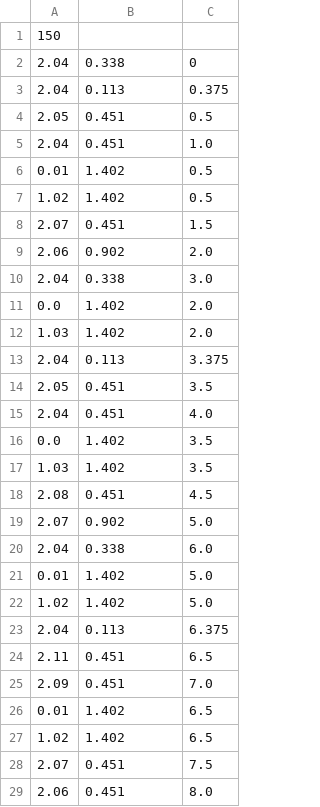
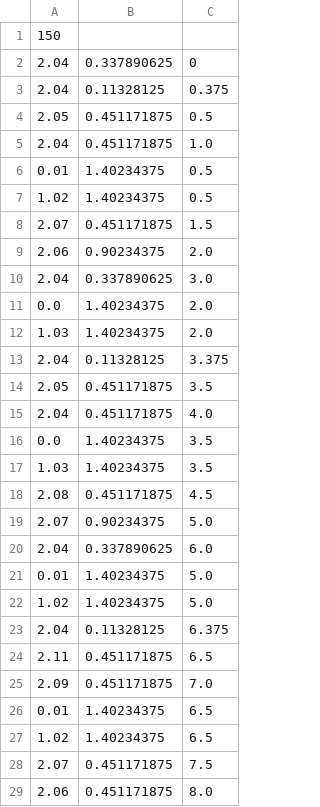
Before and after one commit to legitminh/musicGame, a CSV file: Assets/MachineNotes/Happy Birthday.csv, drawn as a sheet; only a part is shown; the diff covers the shown part only.

```diff
--- a/Assets/MachineNotes/Happy Birthday.csv
+++ b/Assets/MachineNotes/Happy Birthday.csv
@@ -1,29 +1,29 @@
 150
-2.04,0.338,0
-2.04,0.113,0.375
-2.05,0.451,0.5
-2.04,0.451,1.0
-0.01,1.402,0.5
-1.02,1.402,0.5
-2.07,0.451,1.5
-2.06,0.902,2.0
-2.04,0.338,3.0
-0.0,1.402,2.0
-1.03,1.402,2.0
-2.04,0.113,3.375
-2.05,0.451,3.5
-2.04,0.451,4.0
-0.0,1.402,3.5
-1.03,1.402,3.5
-2.08,0.451,4.5
-2.07,0.902,5.0
-2.04,0.338,6.0
-0.01,1.402,5.0
-1.02,1.402,5.0
-2.04,0.113,6.375
-2.11,0.451,6.5
-2.09,0.451,7.0
-0.01,1.402,6.5
-1.02,1.402,6.5
-2.07,0.451,7.5
-2.06,0.451,8.0
+2.04,0.337890625,0
+2.04,0.11328125,0.375
+2.05,0.451171875,0.5
+2.04,0.451171875,1.0
+0.01,1.40234375,0.5
+1.02,1.40234375,0.5
+2.07,0.451171875,1.5
+2.06,0.90234375,2.0
+2.04,0.337890625,3.0
+0.0,1.40234375,2.0
+1.03,1.40234375,2.0
+2.04,0.11328125,3.375
+2.05,0.451171875,3.5
+2.04,0.451171875,4.0
+0.0,1.40234375,3.5
+1.03,1.40234375,3.5
+2.08,0.451171875,4.5
+2.07,0.90234375,5.0
+2.04,0.337890625,6.0
+0.01,1.40234375,5.0
+1.02,1.40234375,5.0
+2.04,0.11328125,6.375
+2.11,0.451171875,6.5
+2.09,0.451171875,7.0
+0.01,1.40234375,6.5
+1.02,1.40234375,6.5
+2.07,0.451171875,7.5
+2.06,0.451171875,8.0
```
Also changed, not shown: 27 edited cells elsewhere in this file, Assets/MachineNotes/Twinkle Twinkle Little Star.csv, 5 other files.
